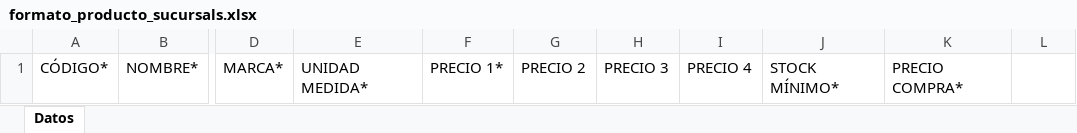
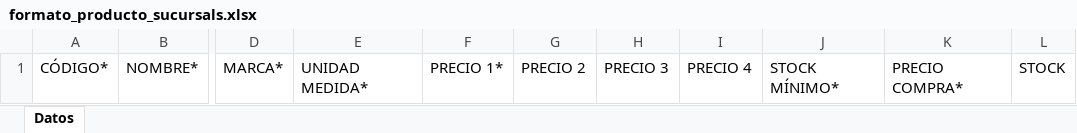
Before and after one commit to dscater/invepeso, an Excel workbook: public/files/formato_producto_sucursals.xlsx, sheet Datos, drawn as a sheet; only a part is shown, gaps mark what is left out; values as stored, in another font and other column widths than the file's, no borders; the diff names each change by its address in the sheet, - before the commit and + after, or states it on an @@ line.

Commit message:
Carga masiva de stock productos sucursal

```diff
--- a/public/files/formato_producto_sucursals.xlsx (sheet Datos)
+++ b/public/files/formato_producto_sucursals.xlsx (sheet Datos)
-L1: (empty)
+L1: STOCK
```
Also changed, not shown: 7 other files.
